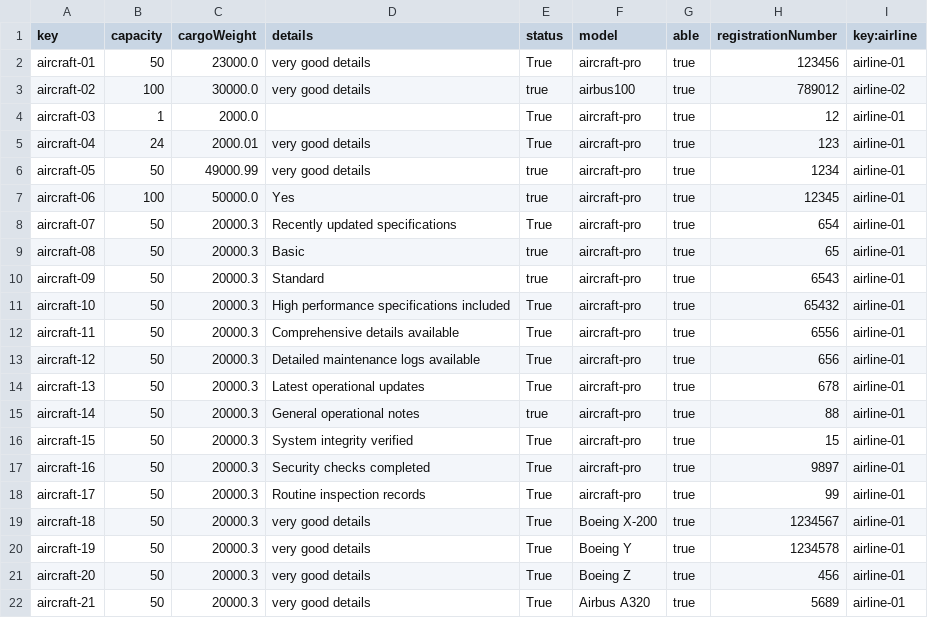
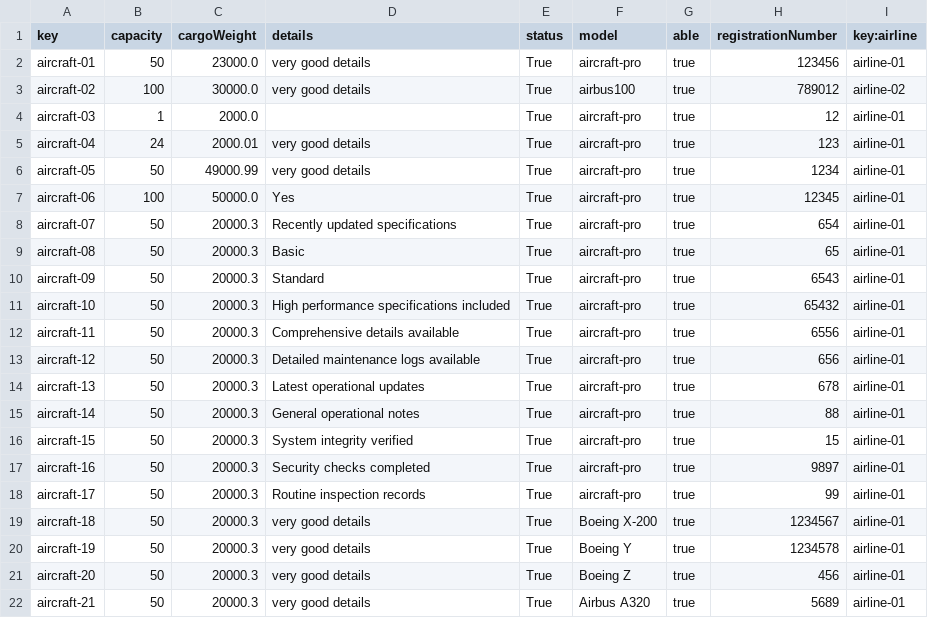
Before and after one commit to marrivbec/gii-is-DP2-C1.033, a CSV file: src/main/resources/WEB-INF/data/sample/aircraft.csv, drawn as a sheet; only a part is shown.

```diff
--- a/src/main/resources/WEB-INF/data/sample/aircraft.csv
+++ b/src/main/resources/WEB-INF/data/sample/aircraft.csv
@@ -2,10 +2,10 @@ key,capacity,cargoWeight,details,status,model,able,registrationNumber,key:airlin
 aircraft-01,50,23000.0,very good details,True,aircraft-pro,true,123456,airline-01
-aircraft-02,100,30000.0,very good details,true,airbus100,true,789012,airline-02
+aircraft-02,100,30000.0,very good details,True,airbus100,true,789012,airline-02
 aircraft-03,1,2000.0,,True,aircraft-pro,true,12,airline-01
 aircraft-04,24,2000.01,very good details,True,aircraft-pro,true,123,airline-01
-aircraft-05,50,49000.99,very good details,true,aircraft-pro,true,1234,airline-01
-aircraft-06,100,50000.0,Yes,true,aircraft-pro,true,12345,airline-01
+aircraft-05,50,49000.99,very good details,True,aircraft-pro,true,1234,airline-01
+aircraft-06,100,50000.0,Yes,True,aircraft-pro,true,12345,airline-01
 aircraft-07,50,20000.3,Recently updated specifications,True,aircraft-pro,true,654,airline-01
-aircraft-08,50,20000.3,Basic,true,aircraft-pro,true,65,airline-01
-aircraft-09,50,20000.3,Standard,true,aircraft-pro,true,6543,airline-01
+aircraft-08,50,20000.3,Basic,True,aircraft-pro,true,65,airline-01
+aircraft-09,50,20000.3,Standard,True,aircraft-pro,true,6543,airline-01
 aircraft-10,50,20000.3,High performance specifications included,True,aircraft-pro,true,65432,airline-01
@@ -14,3 +14,3 @@ aircraft-12,50,20000.3,Detailed maintenance logs available,True,aircraft-pro,tru
 aircraft-13,50,20000.3,Latest operational updates,True,aircraft-pro,true,678,airline-01
-aircraft-14,50,20000.3,General operational notes,true,aircraft-pro,true,88,airline-01
+aircraft-14,50,20000.3,General operational notes,True,aircraft-pro,true,88,airline-01
 aircraft-15,50,20000.3,System integrity verified,True,aircraft-pro,true,15,airline-01
```
Also changed, not shown: 10 other files.
